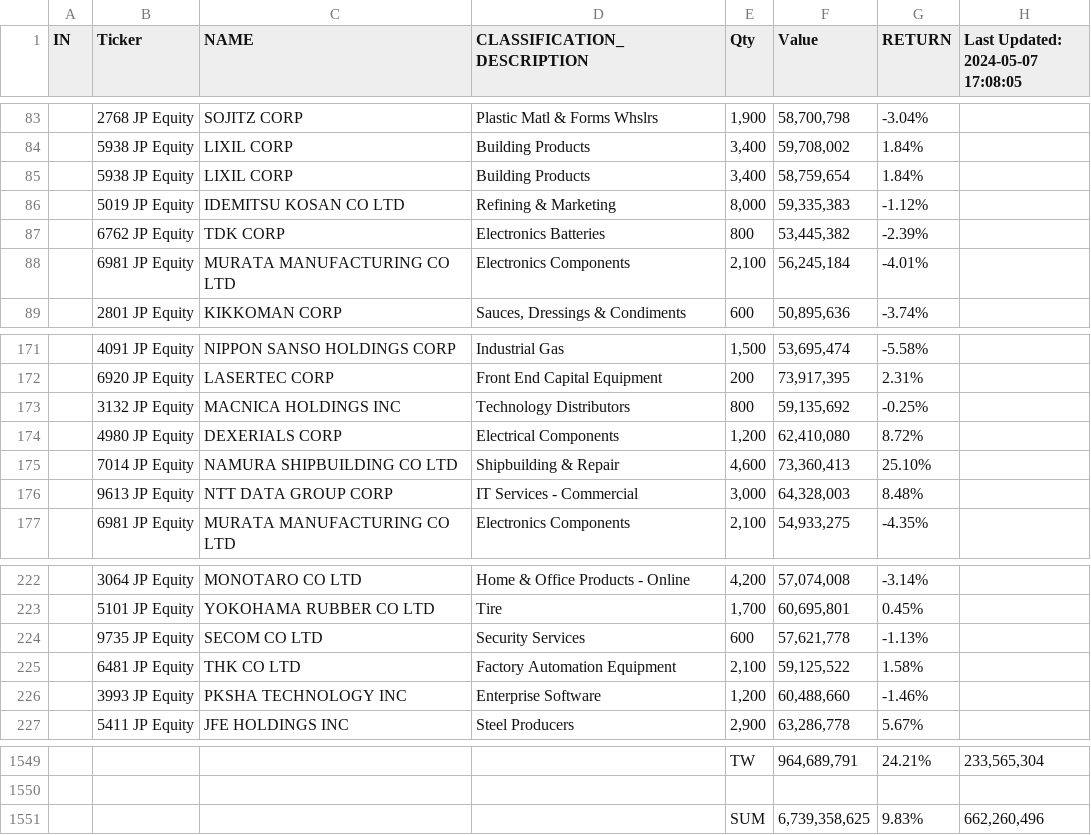
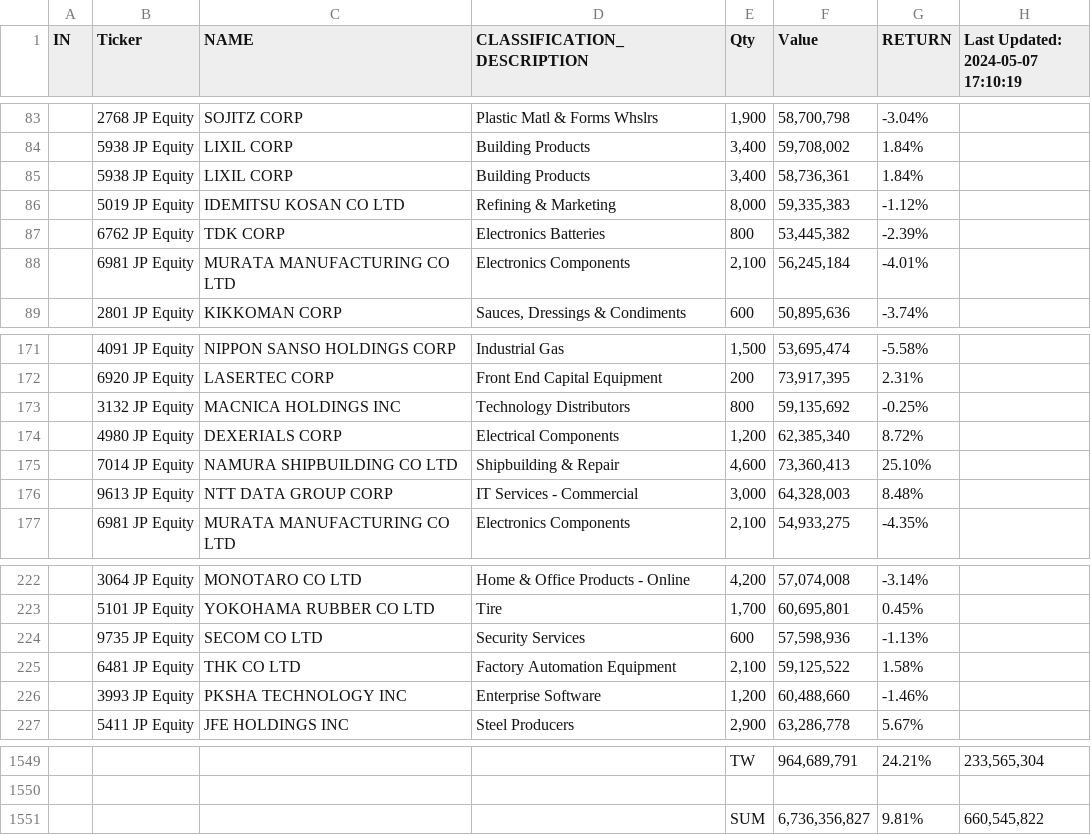
Before and after one commit to jjmerits/Dashboard, a CSV file: dash.csv, drawn as a sheet; only a part is shown, gaps mark what is left out; the diff covers the shown part only.

```diff
--- a/dash.csv
+++ b/dash.csv
@@ -1 +1 @@
-IN,Ticker,NAME,CLASSIFICATION_DESCRIPTION,Qty,Value,RETURN,Last Updated: 2024-05-07 17:08:05
+IN,Ticker,NAME,CLASSIFICATION_DESCRIPTION,Qty,Value,RETURN,Last Updated: 2024-05-07 17:10:19
@@ -84,3 +84,3 @@ IN,Ticker,NAME,CLASSIFICATION_DESCRIPTION,Qty,Value,RETURN,Last Updated: 2024-05
 ,5938 JP Equity,LIXIL CORP,Building Products,"3,400","59,708,002",1.84%,
-,5938 JP Equity,LIXIL CORP,Building Products,"3,400","58,759,654",1.84%,
+,5938 JP Equity,LIXIL CORP,Building Products,"3,400","58,736,361",1.84%,
 ,5019 JP Equity,IDEMITSU KOSAN CO LTD,Refining & Marketing,"8,000","59,335,383",-1.12%,
@@ -173,3 +173,3 @@ IN,Ticker,NAME,CLASSIFICATION_DESCRIPTION,Qty,Value,RETURN,Last Updated: 2024-05
 ,3132 JP Equity,MACNICA HOLDINGS INC,Technology Distributors,800,"59,135,692",-0.25%,
-,4980 JP Equity,DEXERIALS CORP,Electrical Components,"1,200","62,410,080",8.72%,
+,4980 JP Equity,DEXERIALS CORP,Electrical Components,"1,200","62,385,340",8.72%,
 ,7014 JP Equity,NAMURA SHIPBUILDING CO LTD,Shipbuilding & Repair,"4,600","73,360,413",25.10%,
@@ -223,3 +223,3 @@ IN,Ticker,NAME,CLASSIFICATION_DESCRIPTION,Qty,Value,RETURN,Last Updated: 2024-05
 ,5101 JP Equity,YOKOHAMA RUBBER CO LTD,Tire,"1,700","60,695,801",0.45%,
-,9735 JP Equity,SECOM CO LTD,Security Services,600,"57,621,778",-1.13%,
+,9735 JP Equity,SECOM CO LTD,Security Services,600,"57,598,936",-1.13%,
 ,6481 JP Equity,THK CO LTD,Factory Automation Equipment,"2,100","59,125,522",1.58%,
@@ -1550,2 +1550,2 @@ IN,Ticker,NAME,CLASSIFICATION_DESCRIPTION,Qty,Value,RETURN,Last Updated: 2024-05
 ,,,,,,,
-,,,,SUM,"6,739,358,625",9.83%,"662,260,496"
+,,,,SUM,"6,736,356,827",9.81%,"660,545,822"
```
Also changed, not shown: 1 added row, 1 removed row and 27 edited cells elsewhere in this file, com.csv.
